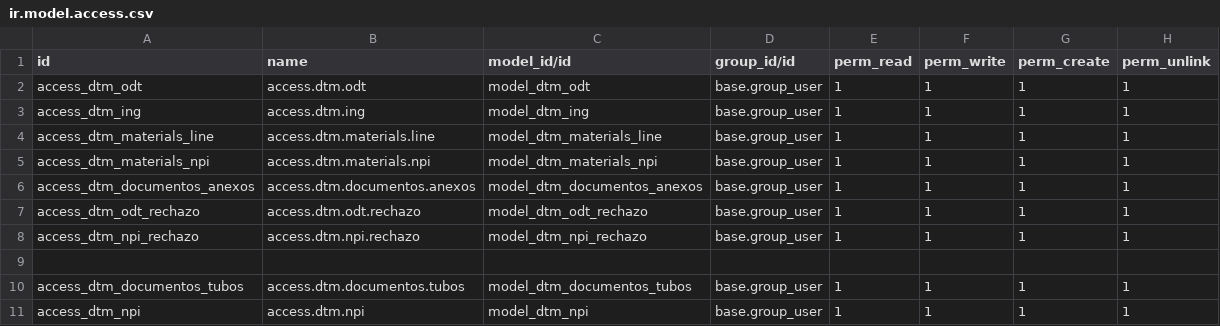
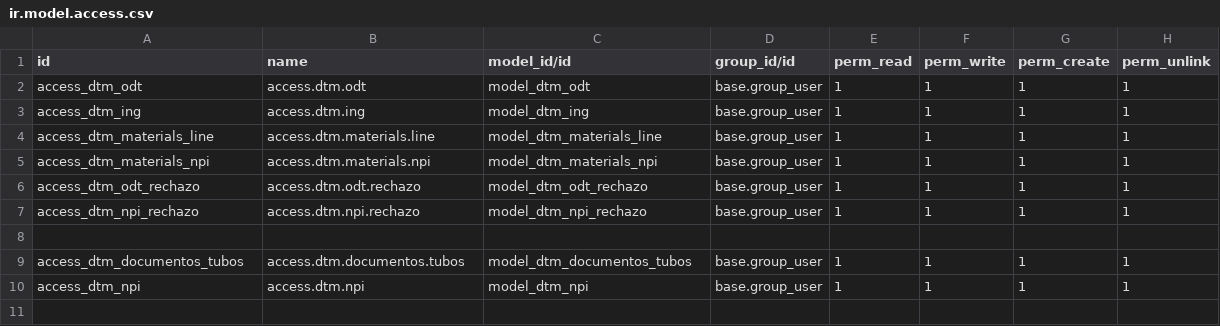
Before and after one commit to rafaguzmang/dtm_odt, a CSV file: security/ir.model.access.csv, drawn as a sheet; the diff names each change by its address in the sheet, - before the commit and + after, or states it on an @@ line.

```diff
--- a/security/ir.model.access.csv
+++ b/security/ir.model.access.csv
-row 6: access_dtm_documentos_anexos | access.dtm.documentos.anexos | model_dtm_documentos_anexos | base.group_user | 1 | 1 | 1 | 1
```
Also changed, not shown: 2 other files.
